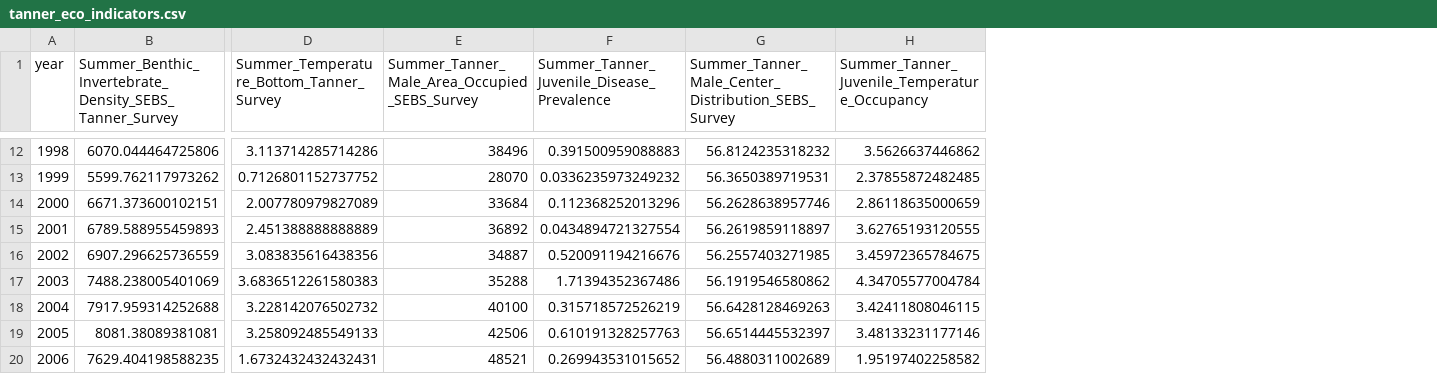
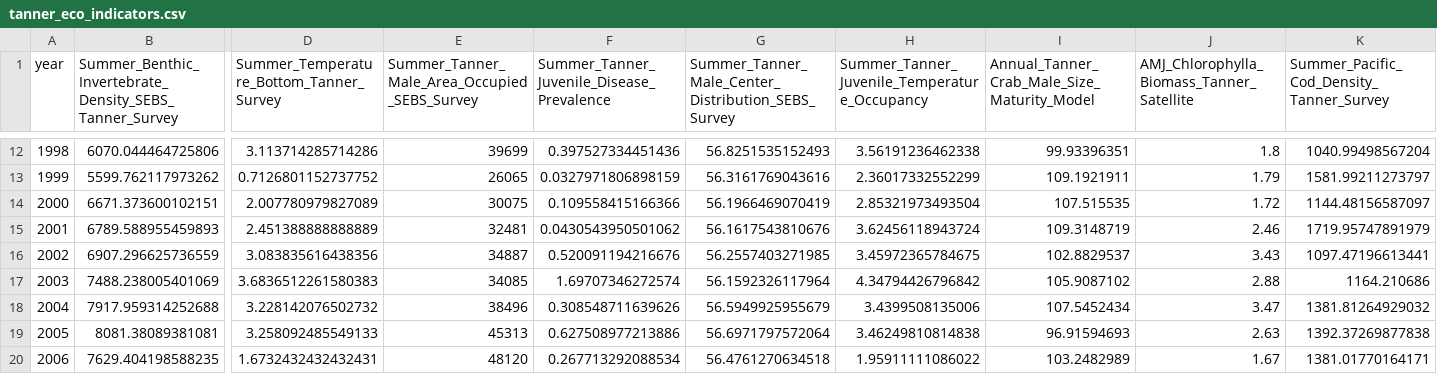
Before and after one commit to Erin-Fedewa-NOAA/Tanner-Crab-Indicator-Development, a CSV file: data/tanner_eco_indicators.csv, drawn as a sheet; only a part is shown, gaps mark what is left out; the diff covers the shown part only; the diff names each change by its address in the sheet, - before the commit and + after, or states it on an @@ line.

Commit message:
Swapping male maturity cutline for ogives

```diff
--- a/data/tanner_eco_indicators.csv
+++ b/data/tanner_eco_indicators.csv
+column I, row 1: Annual_Tanner_Crab_Male_Size_Maturity_Model; rows 12-20: 99.93396351 | 109.1921911 | 107.515535 | 109.3148719 | 102.8829537 | 105.9087102 | 107.5452434 | 96.91594693 | 103.2482989
+column J, row 1: AMJ_Chlorophylla_Biomass_Tanner_Satellite; rows 12-20: 1.8 | 1.79 | 1.72 | 2.46 | 3.43 | 2.88 | 3.47 | 2.63 | 1.67
+column K, row 1: Summer_Pacific_Cod_Density_Tanner_Survey; rows 12-20: 1040.99498567204 | 1581.99211273797 | 1144.48156587097 | 1719.95747891979 | 1097.47196613441 | 1164.210686 | 1381.81264929032 | 1392.37269877838 | 1381.01770164171
-E12: 38496
+E12: 39699
-F12: 0.391500959088883
+F12: 0.397527334451436
-G12: 56.8124235318232
+G12: 56.8251535152493
-H12: 3.5626637446862
+H12: 3.56191236462338
-E13: 28070
+E13: 26065
-F13: 0.0336235973249232
+F13: 0.0327971806898159
-G13: 56.3650389719531
+G13: 56.3161769043616
-H13: 2.37855872482485
+H13: 2.36017332552299
-E14: 33684
+E14: 30075
-F14: 0.112368252013296
+F14: 0.109558415166366
-G14: 56.2628638957746
+G14: 56.1966469070419
-H14: 2.86118635000659
+H14: 2.85321973493504
-E15: 36892
+E15: 32481
-F15: 0.0434894721327554
+F15: 0.0430543950501062
-G15: 56.2619859118897
+G15: 56.1617543810676
-H15: 3.62765193120555
+H15: 3.62456118943724
-E17: 35288
+E17: 34085
-F17: 1.71394352367486
+F17: 1.69707346272574
-G17: 56.1919546580862
+G17: 56.1592326117964
-H17: 4.34705577004784
+H17: 4.34794426796842
-E18: 40100
+E18: 38496
-F18: 0.315718572526219
+F18: 0.308548711639626
-G18: 56.6428128469263
+G18: 56.5949925955679
-H18: 3.42411808046115
+H18: 3.4399508135006
-E19: 42506
+E19: 45313
-F19: 0.610191328257763
+F19: 0.627508977213886
-G19: 56.6514445532397
+G19: 56.6971797572064
-H19: 3.48133231177146
+H19: 3.46249810814838
-E20: 48521
+E20: 48120
-F20: 0.269943531015652
+F20: 0.267713292088534
-G20: 56.4880311002689
+G20: 56.4761270634518
-H20: 1.95197402258582
+H20: 1.95911111086022
```
Also changed, not shown: 88 edited cells elsewhere in this file, output/Temp_Occupied.csv, output/area_occupied.csv, 22 other files.
